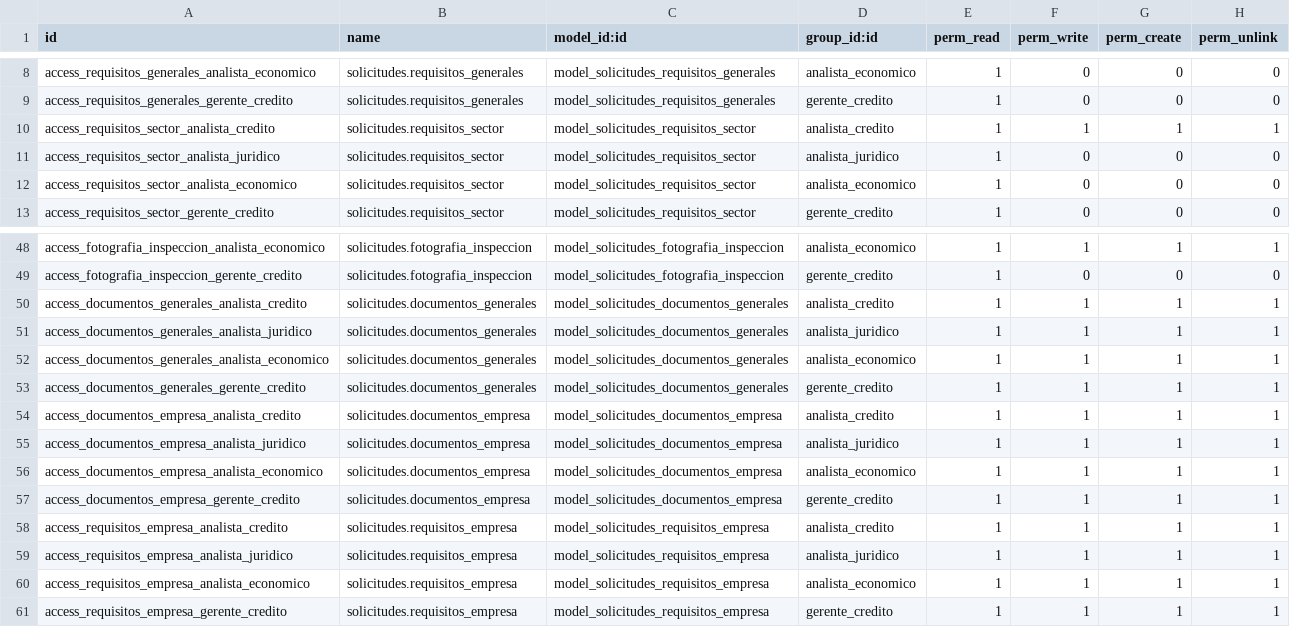
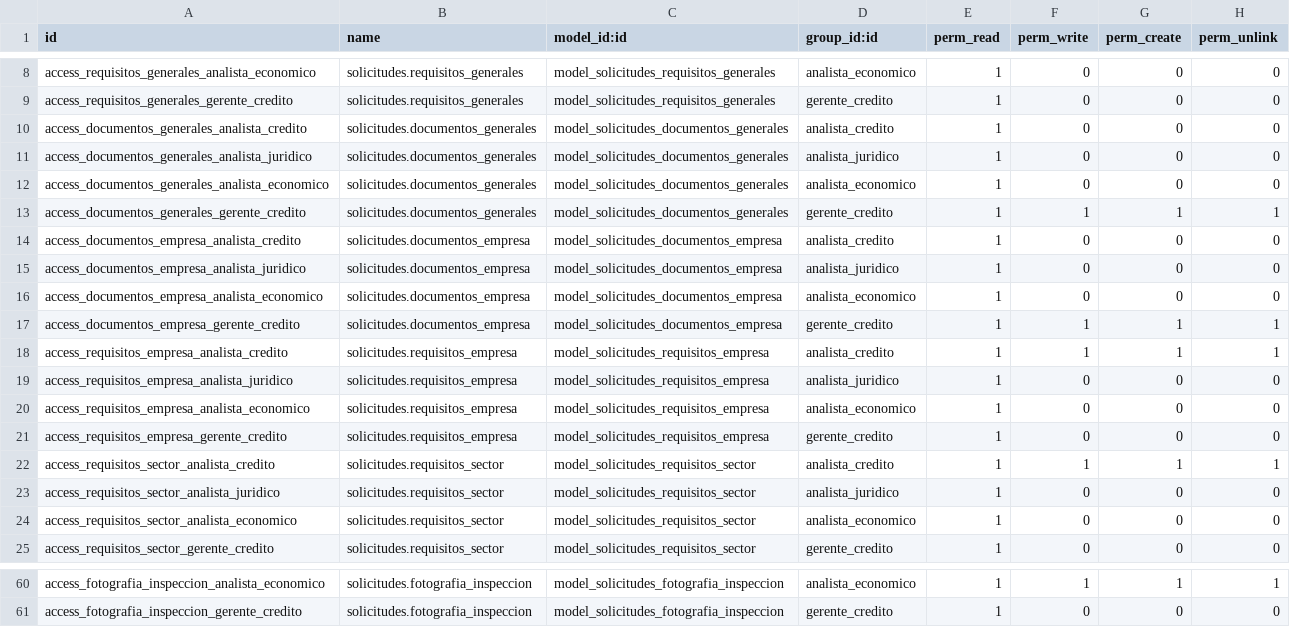
Before and after one commit to morenomeccia/tinjaca, a CSV file: addons/solicitudes/security/ir.model.access.csv, drawn as a sheet; only a part is shown, gaps mark what is left out.

Commit message:
Modificacion de algunos permisos de acceso a modelos

```diff
--- a/addons/solicitudes/security/ir.model.access.csv
+++ b/addons/solicitudes/security/ir.model.access.csv
@@ -9,2 +9,14 @@ access_requisitos_generales_analista_economico,solicitudes.requisitos_generales,
 access_requisitos_generales_gerente_credito,solicitudes.requisitos_generales,model_solicitudes_requisitos_generales,gerente_credito,1,0,0,0
+access_documentos_generales_analista_credito,solicitudes.documentos_generales,model_solicitudes_documentos_generales,analista_credito,1,0,0,0
+access_documentos_generales_analista_juridico,solicitudes.documentos_generales,model_solicitudes_documentos_generales,analista_juridico,1,0,0,0
+access_documentos_generales_analista_economico,solicitudes.documentos_generales,model_solicitudes_documentos_generales,analista_economico,1,0,0,0
+access_documentos_generales_gerente_credito,solicitudes.documentos_generales,model_solicitudes_documentos_generales,gerente_credito,1,1,1,1
+access_documentos_empresa_analista_credito,solicitudes.documentos_empresa,model_solicitudes_documentos_empresa,analista_credito,1,0,0,0
+access_documentos_empresa_analista_juridico,solicitudes.documentos_empresa,model_solicitudes_documentos_empresa,analista_juridico,1,0,0,0
+access_documentos_empresa_analista_economico,solicitudes.documentos_empresa,model_solicitudes_documentos_empresa,analista_economico,1,0,0,0
+access_documentos_empresa_gerente_credito,solicitudes.documentos_empresa,model_solicitudes_documentos_empresa,gerente_credito,1,1,1,1
+access_requisitos_empresa_analista_credito,solicitudes.requisitos_empresa,model_solicitudes_requisitos_empresa,analista_credito,1,1,1,1
+access_requisitos_empresa_analista_juridico,solicitudes.requisitos_empresa,model_solicitudes_requisitos_empresa,analista_juridico,1,0,0,0
+access_requisitos_empresa_analista_economico,solicitudes.requisitos_empresa,model_solicitudes_requisitos_empresa,analista_economico,1,0,0,0
+access_requisitos_empresa_gerente_credito,solicitudes.requisitos_empresa,model_solicitudes_requisitos_empresa,gerente_credito,1,0,0,0
 access_requisitos_sector_analista_credito,solicitudes.requisitos_sector,model_solicitudes_requisitos_sector,analista_credito,1,1,1,1
@@ -49,13 +61 @@ access_fotografia_inspeccion_analista_economico,solicitudes.fotografia_inspeccio
 access_fotografia_inspeccion_gerente_credito,solicitudes.fotografia_inspeccion,model_solicitudes_fotografia_inspeccion,gerente_credito,1,0,0,0
-access_documentos_generales_analista_credito,solicitudes.documentos_generales,model_solicitudes_documentos_generales,analista_credito,1,1,1,1
-access_documentos_generales_analista_juridico,solicitudes.documentos_generales,model_solicitudes_documentos_generales,analista_juridico,1,1,1,1
-access_documentos_generales_analista_economico,solicitudes.documentos_generales,model_solicitudes_documentos_generales,analista_economico,1,1,1,1
-access_documentos_generales_gerente_credito,solicitudes.documentos_generales,model_solicitudes_documentos_generales,gerente_credito,1,1,1,1
-access_documentos_empresa_analista_credito,solicitudes.documentos_empresa,model_solicitudes_documentos_empresa,analista_credito,1,1,1,1
-access_documentos_empresa_analista_juridico,solicitudes.documentos_empresa,model_solicitudes_documentos_empresa,analista_juridico,1,1,1,1
-access_documentos_empresa_analista_economico,solicitudes.documentos_empresa,model_solicitudes_documentos_empresa,analista_economico,1,1,1,1
-access_documentos_empresa_gerente_credito,solicitudes.documentos_empresa,model_solicitudes_documentos_empresa,gerente_credito,1,1,1,1
-access_requisitos_empresa_analista_credito,solicitudes.requisitos_empresa,model_solicitudes_requisitos_empresa,analista_credito,1,1,1,1
-access_requisitos_empresa_analista_juridico,solicitudes.requisitos_empresa,model_solicitudes_requisitos_empresa,analista_juridico,1,1,1,1
-access_requisitos_empresa_analista_economico,solicitudes.requisitos_empresa,model_solicitudes_requisitos_empresa,analista_economico,1,1,1,1
-access_requisitos_empresa_gerente_credito,solicitudes.requisitos_empresa,model_solicitudes_requisitos_empresa,gerente_credito,1,1,1,1
```
